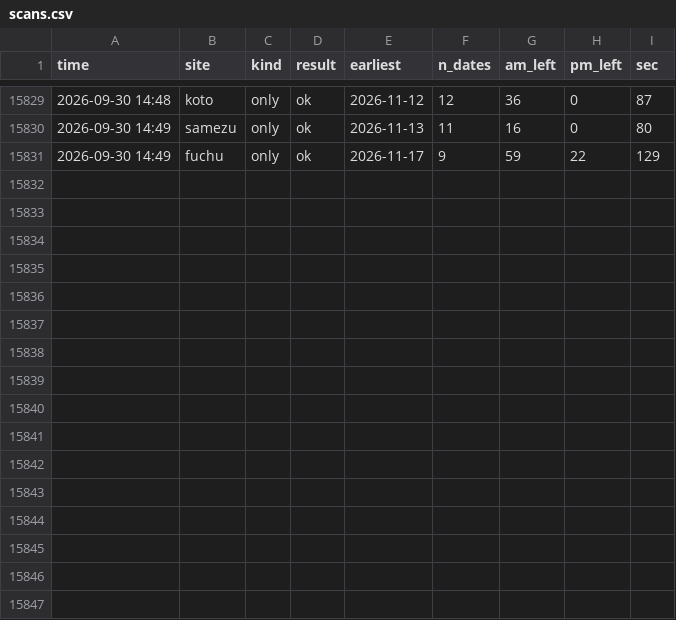
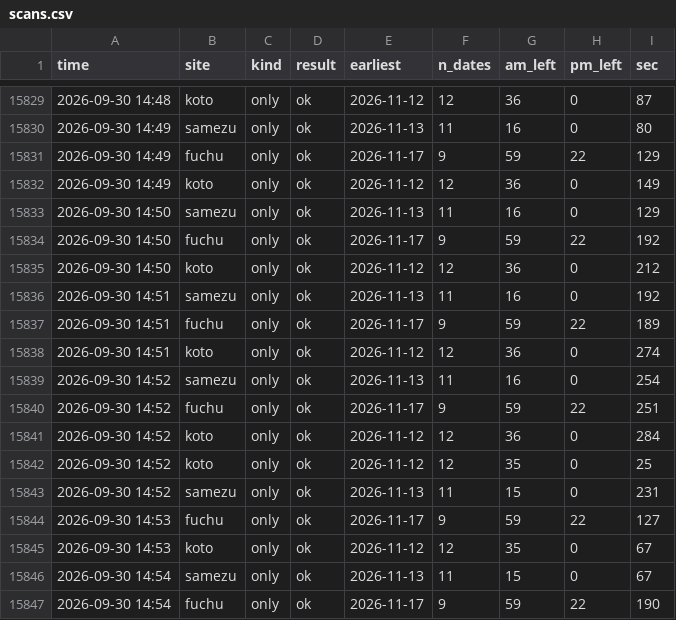
Before and after one commit to Juno264/menkyo-watch, a CSV file: data/scans.csv, drawn as a sheet; only a part is shown, gaps mark what is left out; the diff names each change by its address in the sheet, - before the commit and + after, or states it on an @@ line.

Commit message:
data 09/30 14:54

```diff
--- a/data/scans.csv
+++ b/data/scans.csv
+row 15832: 2026-09-30 14:49 | koto | only | ok | 2026-11-12 | 12 | 36 | 0 | 149
+row 15833: 2026-09-30 14:50 | samezu | only | ok | 2026-11-13 | 11 | 16 | 0 | 129
+row 15834: 2026-09-30 14:50 | fuchu | only | ok | 2026-11-17 | 9 | 59 | 22 | 192
+row 15835: 2026-09-30 14:50 | koto | only | ok | 2026-11-12 | 12 | 36 | 0 | 212
+row 15836: 2026-09-30 14:51 | samezu | only | ok | 2026-11-13 | 11 | 16 | 0 | 192
+row 15837: 2026-09-30 14:51 | fuchu | only | ok | 2026-11-17 | 9 | 59 | 22 | 189
+row 15838: 2026-09-30 14:51 | koto | only | ok | 2026-11-12 | 12 | 36 | 0 | 274
+row 15839: 2026-09-30 14:52 | samezu | only | ok | 2026-11-13 | 11 | 16 | 0 | 254
+row 15840: 2026-09-30 14:52 | fuchu | only | ok | 2026-11-17 | 9 | 59 | 22 | 251
+row 15841: 2026-09-30 14:52 | koto | only | ok | 2026-11-12 | 12 | 36 | 0 | 284
+row 15842: 2026-09-30 14:52 | koto | only | ok | 2026-11-12 | 12 | 35 | 0 | 25
+row 15843: 2026-09-30 14:52 | samezu | only | ok | 2026-11-13 | 11 | 15 | 0 | 231
+row 15844: 2026-09-30 14:53 | fuchu | only | ok | 2026-11-17 | 9 | 59 | 22 | 127
+row 15845: 2026-09-30 14:53 | koto | only | ok | 2026-11-12 | 12 | 35 | 0 | 67
+row 15846: 2026-09-30 14:54 | samezu | only | ok | 2026-11-13 | 11 | 15 | 0 | 67
+row 15847: 2026-09-30 14:54 | fuchu | only | ok | 2026-11-17 | 9 | 59 | 22 | 190
```
Also changed, not shown: data/cache.csv, data/events.csv, 1 other file.
